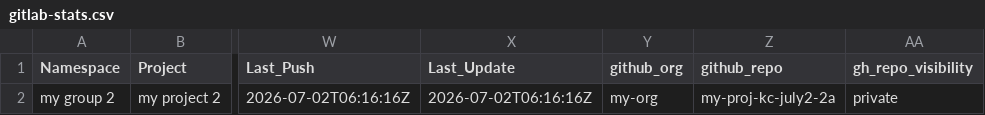
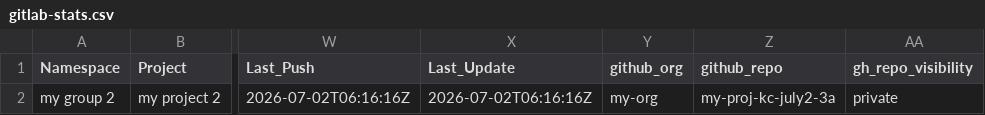
Before and after one commit to kcgh-org/gl2gh-migration-latest-20260630, a CSV file: gitlab-stats.csv, drawn as a sheet; only a part is shown, gaps mark what is left out; the diff names each change by its address in the sheet, - before the commit and + after, or states it on an @@ line.

Commit message:
Update gitlab-stats.csv

```diff
--- a/gitlab-stats.csv
+++ b/gitlab-stats.csv
-Z2 (github_repo): my-proj-kc-july2-2a
+Z2 (github_repo): my-proj-kc-july2-3a
```
